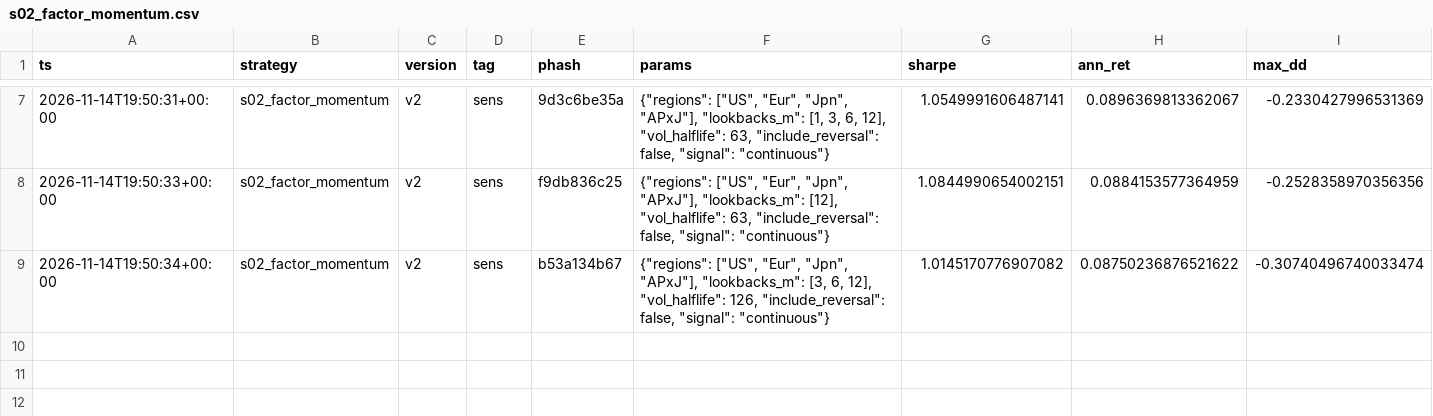
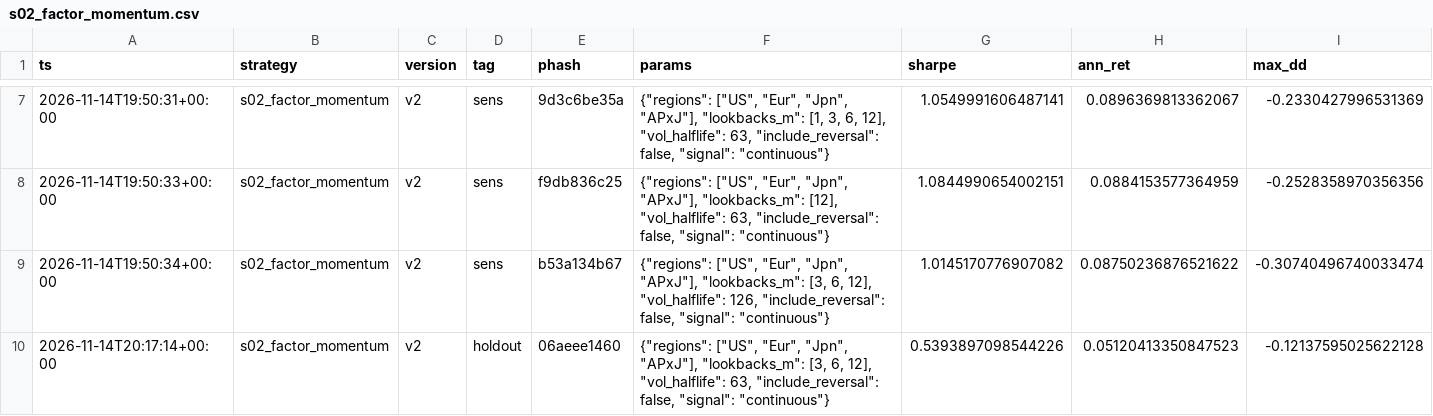
Before and after one commit to MrNanama/OAFMiniProject, a CSV file: results/ledger/s02_factor_momentum.csv, drawn as a sheet; only a part is shown, gaps mark what is left out; rows hold the shown columns only; the diff names each change by its address in the sheet, - before the commit and + after, or states it on an @@ line.

```diff
--- a/results/ledger/s02_factor_momentum.csv
+++ b/results/ledger/s02_factor_momentum.csv
+row 10: 2026-11-14T20:17:14+00:00 | s02_factor_momentum | v2 | holdout | 06aeee1460 | {"regions": ["US", "Eur", "Jpn", "APxJ"], "lookbacks_m": [3, 6, 12], "vol_halflife": 63, "include_reversal": false, "signal": "continuous"} | 0.5393897098544226 | 0.05120413350847523 | -0.12137595025622128
```
Also changed, not shown: results/ledger/s01_gp_trend.csv, results/ledger/s05_principal_portfolios.csv, 42 other files.
